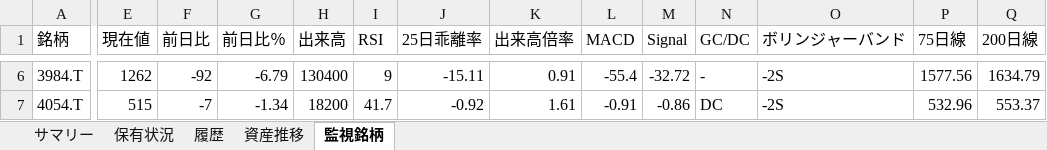
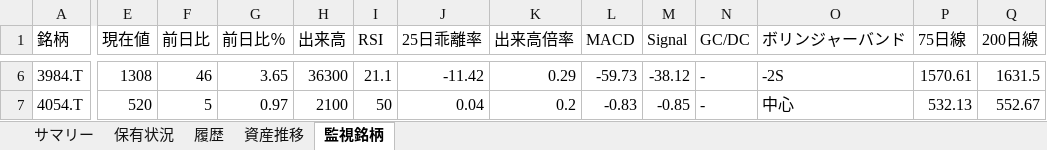
Before and after one commit to wac1223/stock_tool, an Excel workbook: dashboard.xlsx, sheet 監視銘柄, drawn as a sheet; only a part is shown, gaps mark what is left out; values as stored, in another font and other column widths than the file's, no borders; the diff covers the shown part only; the diff names each change by its address in the sheet, - before the commit and + after, or states it on an @@ line.

```diff
--- a/dashboard.xlsx (sheet 監視銘柄)
+++ b/dashboard.xlsx (sheet 監視銘柄)
-E6 (現在値): 1262
+E6 (現在値): 1308
-F6 (前日比): -92
+F6 (前日比): 46
-G6 (前日比％): -6.79
+G6 (前日比％): 3.65
-H6 (出来高): 130400
+H6 (出来高): 36300
-I6 (RSI): 9
+I6 (RSI): 21.1
-J6 (25日乖離率): -15.11
+J6 (25日乖離率): -11.42
-K6 (出来高倍率): 0.91
+K6 (出来高倍率): 0.29
-L6 (MACD): -55.4
+L6 (MACD): -59.73
-M6 (Signal): -32.72
+M6 (Signal): -38.12
-P6 (75日線): 1577.56
+P6 (75日線): 1570.61
-Q6 (200日線): 1634.79
+Q6 (200日線): 1631.5
-E7 (現在値): 515
+E7 (現在値): 520
-F7 (前日比): -7
+F7 (前日比): 5
-G7 (前日比％): -1.34
+G7 (前日比％): 0.97
-H7 (出来高): 18200
+H7 (出来高): 2100
-I7 (RSI): 41.7
+I7 (RSI): 50
-J7 (25日乖離率): -0.92
+J7 (25日乖離率): 0.04
-K7 (出来高倍率): 1.61
+K7 (出来高倍率): 0.2
-L7 (MACD): -0.91
+L7 (MACD): -0.83
-M7 (Signal): -0.86
+M7 (Signal): -0.85
-N7 (GC/DC): DC
+N7 (GC/DC): -
-O7 (ボリンジャーバンド): -2S
+O7 (ボリンジャーバンド): 中心
-P7 (75日線): 532.96
+P7 (75日線): 532.13
-Q7 (200日線): 553.37
+Q7 (200日線): 552.67
```
Also changed, not shown: 310 edited cells elsewhere in this sheet, sheet 保有状況, sheet 履歴, sheet 資産推移, sheet サマリー, portfolio.xlsx, price_history.xlsx, 2 other files.
